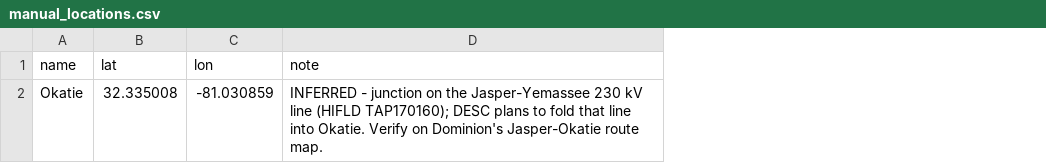
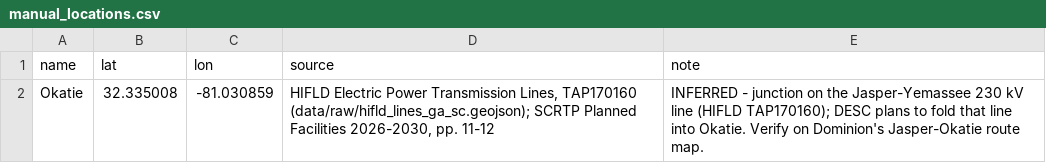
Before and after one commit to Lusangim/Shell_Hacks, a CSV file: data/manual/manual_locations.csv, drawn as a sheet; the diff names each change by its address in the sheet, - before the commit and + after, or states it on an @@ line.

Commit message:
DATA: T2.2 audit border locations

```diff
--- a/data/manual/manual_locations.csv
+++ b/data/manual/manual_locations.csv
+column D (source), row 2: HIFLD Electric Power Transmission Lines, TAP170160 (data/raw/hifld_lines_ga_sc.geojson); SCRTP Planned Facilities 2026-2030, pp. 11-12
```
Also changed, not shown: 7 other files.
